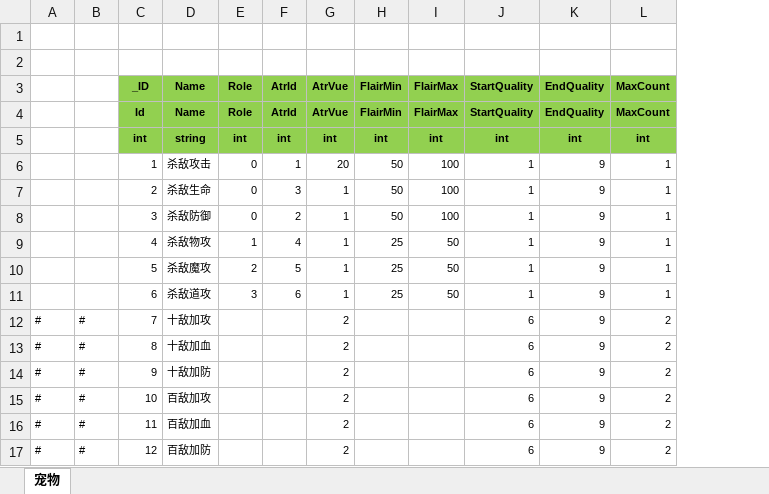
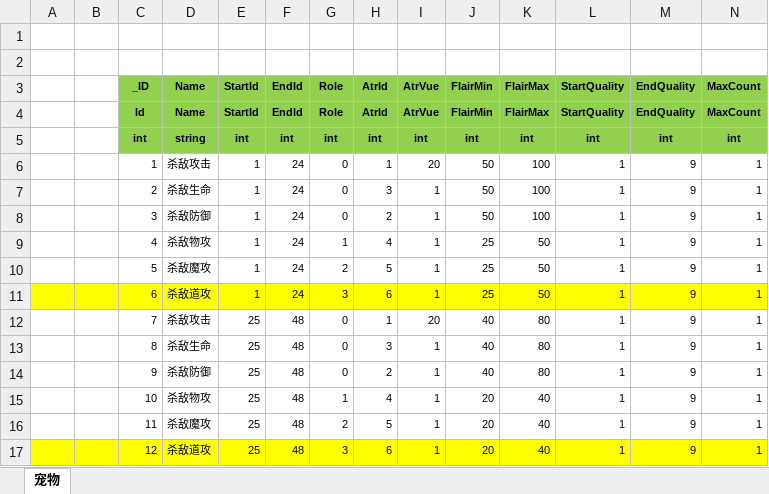
Before and after one commit to wokanjianyang/legend2, an Excel workbook: Excel/PetAtrConfig.xlsx, sheet 宠物, drawn as a sheet; only a part is shown; values as stored, in another font and other column widths than the file's, no borders; addresses are those after the commit; the diff covers the shown part only; the diff names each change by its address in the sheet, - before the commit and + after, or states it on an @@ line.

```diff
--- a/Excel/PetAtrConfig.xlsx (sheet 宠物)
+++ b/Excel/PetAtrConfig.xlsx (sheet 宠物)
+column E (StartId), rows 4-17: StartId | int | 1 | 1 | 1 | 1 | 1 | 1 | 25 | 25 | 25 | 25 | 25 | 25
+column F (EndId), rows 4-17: EndId | int | 24 | 24 | 24 | 24 | 24 | 24 | 48 | 48 | 48 | 48 | 48 | 48
-A11:D11 fill: none
+A11:D11 fill: #FFFF00
-G11:N11 fill: none
+G11:N11 fill: #FFFF00
-A12:A17: #
+A12:A17: (empty)
-B12:B17: #
+B12:B17: (empty)
-D12 (Name): 十敌加攻
+D12 (Name): 杀敌攻击
-G12:G14 (Role): (empty)
+G12:G14 (Role): 0
-H12 (AtrId): (empty)
+H12 (AtrId): 1
-I12 (AtrVue): 2
+I12 (AtrVue): 20
-J12:J14 (FlairMin): (empty)
+J12:J14 (FlairMin): 40
-K12:K14 (FlairMax): (empty)
+K12:K14 (FlairMax): 80
-L12:L17 (StartQuality): 6
+L12:L17 (StartQuality): 1
-N12:N17 (MaxCount): 2
+N12:N17 (MaxCount): 1
-D13 (Name): 十敌加血
+D13 (Name): 杀敌生命
-H13 (AtrId): (empty)
+H13 (AtrId): 3
-I13:I17 (AtrVue): 2
+I13:I17 (AtrVue): 1
-D14 (Name): 十敌加防
+D14 (Name): 杀敌防御
-H14 (AtrId): (empty)
+H14 (AtrId): 2
-D15 (Name): 百敌加攻
+D15 (Name): 杀敌物攻
-G15 (Role): (empty)
+G15 (Role): 1
-H15 (AtrId): (empty)
+H15 (AtrId): 4
-J15:J17 (FlairMin): (empty)
+J15:J17 (FlairMin): 20
-K15:K17 (FlairMax): (empty)
+K15:K17 (FlairMax): 40
-D16 (Name): 百敌加血
+D16 (Name): 杀敌魔攻
-G16 (Role): (empty)
+G16 (Role): 2
-H16 (AtrId): (empty)
+H16 (AtrId): 5
-A17:D17 fill: none
+A17:D17 fill: #FFFF00
-D17 (Name): 百敌加防
+D17 (Name): 杀敌道攻
-G17 (Role): (empty)
+G17 (Role): 3
-G17:N17 fill: none
+G17:N17 fill: #FFFF00
-H17 (AtrId): (empty)
+H17 (AtrId): 6
```
Also changed, not shown: 66 edited cells and cell formats elsewhere in this sheet, Excel/BossConfig.xlsx, Excel/CardConfig.xlsx, 44 other files.
